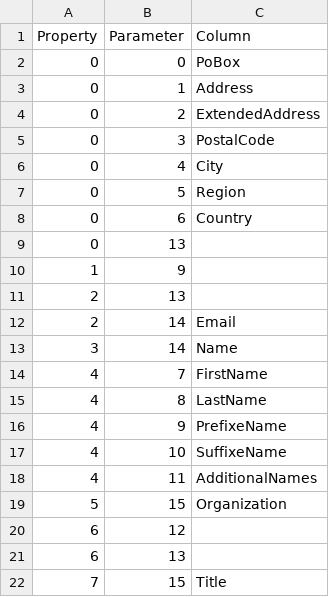
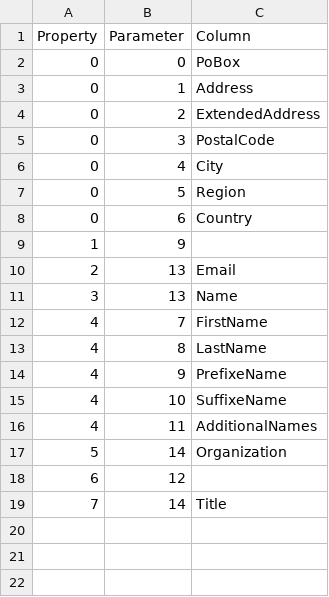
Before and after one commit to prrvchr/vCardOOo, a CSV file: vCardOOo/hsqldb/PropertyParameter.csv, drawn as a sheet.

```diff
--- a/vCardOOo/hsqldb/PropertyParameter.csv
+++ b/vCardOOo/hsqldb/PropertyParameter.csv
@@ -8,7 +8,5 @@ Property|Parameter|Column
 0|6|Country
-0|13|
 1|9|
-2|13|
-2|14|Email
-3|14|Name
+2|13|Email
+3|13|Name
 4|7|FirstName
@@ -18,5 +16,4 @@ Property|Parameter|Column
 4|11|AdditionalNames
-5|15|Organization
+5|14|Organization
 6|12|
-6|13|
-7|15|Title
+7|14|Title
```
Also changed, not shown: vCardOOo/hsqldb/Parameters.csv, vCardOOo/hsqldb/Properties.csv, 4 other files.
